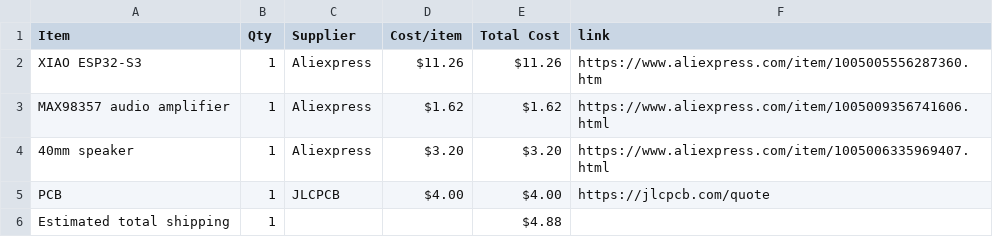
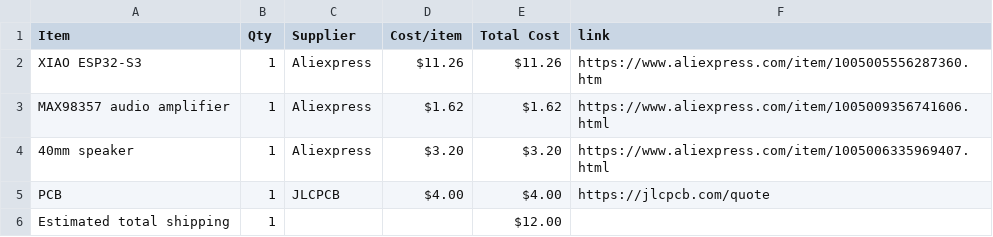
Before and after one commit to jivespark/Drum, a CSV file: BOM.csv, drawn as a sheet.

Commit message:
Sync A small drum machine from Half Life

```diff
--- a/BOM.csv
+++ b/BOM.csv
@@ -5,2 +5,2 @@ MAX98357 audio amplifier,1,Aliexpress,$1.62,$1.62,https://www.aliexpress.com/ite
 PCB,1,JLCPCB,$4.00,$4.00,https://jlcpcb.com/quote
-Estimated total shipping,1,,,$4.88,
+Estimated total shipping,1,,,$12.00,
```
